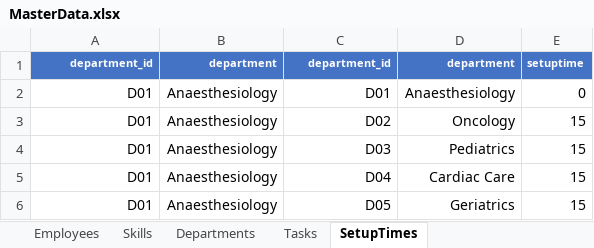
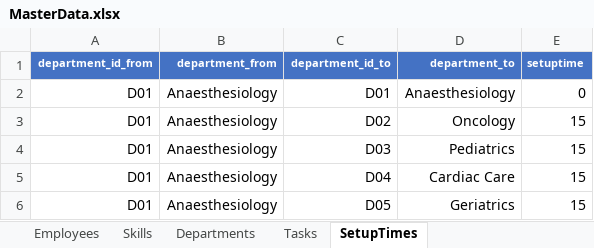
Before and after one commit to ErayCakici/Workforce-Scheduling-DOCPLEX-Examples_CP, an Excel workbook: data/MasterData.xlsx, sheet SetupTimes, drawn as a sheet; only a part is shown; values as stored, in another font and other column widths than the file's, no borders; the diff names each change by its address in the sheet, - before the commit and + after, or states it on an @@ line.

```diff
--- a/data/MasterData.xlsx (sheet SetupTimes)
+++ b/data/MasterData.xlsx (sheet SetupTimes)
-A1: department_id
+A1: department_id_from
-B1: department
+B1: department_from
-C1: department_id
+C1: department_id_to
-D1: department
+D1: department_to
```
Also changed, not shown: sheet Tasks, sheet Skills.
